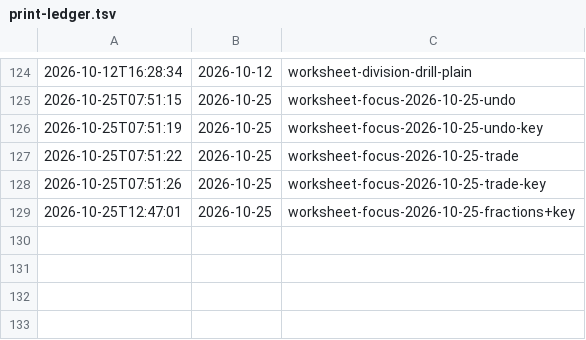
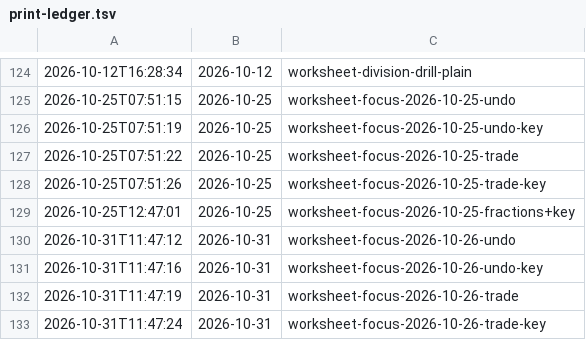
Before and after one commit to sifxtreme/math-practice, a TSV file: print-ledger.tsv, drawn as a sheet; only a part is shown, gaps mark what is left out.

```diff
--- a/print-ledger.tsv
+++ b/print-ledger.tsv
@@ -129 +129,5 @@
 2026-10-25T12:47:01	2026-10-25	worksheet-focus-2026-10-25-fractions+key
+2026-10-31T11:47:12	2026-10-31	worksheet-focus-2026-10-26-undo
+2026-10-31T11:47:16	2026-10-31	worksheet-focus-2026-10-26-undo-key
+2026-10-31T11:47:19	2026-10-31	worksheet-focus-2026-10-26-trade
+2026-10-31T11:47:24	2026-10-31	worksheet-focus-2026-10-26-trade-key
```
